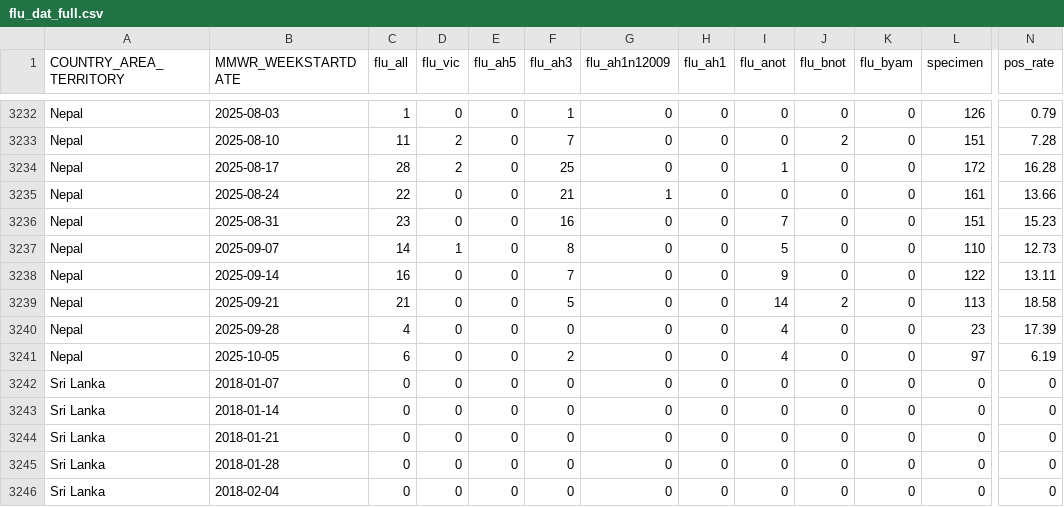
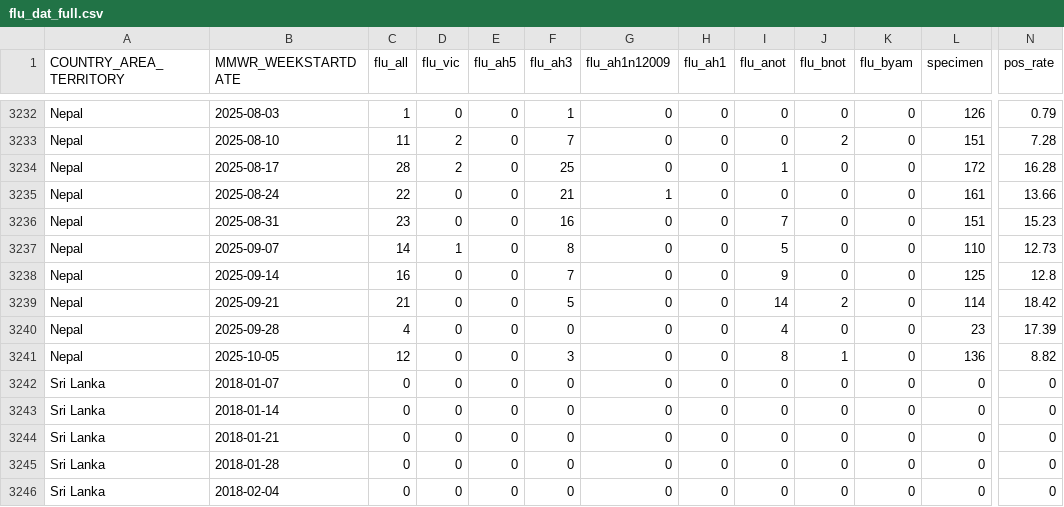
Before and after one commit to Dhihram/WHO_SEAR, a CSV file: Dat/flu_dat_full.csv, drawn as a sheet; only a part is shown, gaps mark what is left out; the diff covers the shown part only; the diff names each change by its address in the sheet, - before the commit and + after, or states it on an @@ line.

```diff
--- a/Dat/flu_dat_full.csv
+++ b/Dat/flu_dat_full.csv
-L3238 (specimen): 122
+L3238 (specimen): 125
-N3238 (pos_rate): 13.11
+N3238 (pos_rate): 12.8
-L3239 (specimen): 113
+L3239 (specimen): 114
-N3239 (pos_rate): 18.58
+N3239 (pos_rate): 18.42
-C3241 (flu_all): 6
+C3241 (flu_all): 12
-F3241 (flu_ah3): 2
+F3241 (flu_ah3): 3
-I3241 (flu_anot): 4
+I3241 (flu_anot): 8
-J3241 (flu_bnot): 0
+J3241 (flu_bnot): 1
-L3241 (specimen): 97
+L3241 (specimen): 136
-N3241 (pos_rate): 6.19
+N3241 (pos_rate): 8.82
```
Also changed, not shown: 56 edited cells elsewhere in this file, 1 other file.
